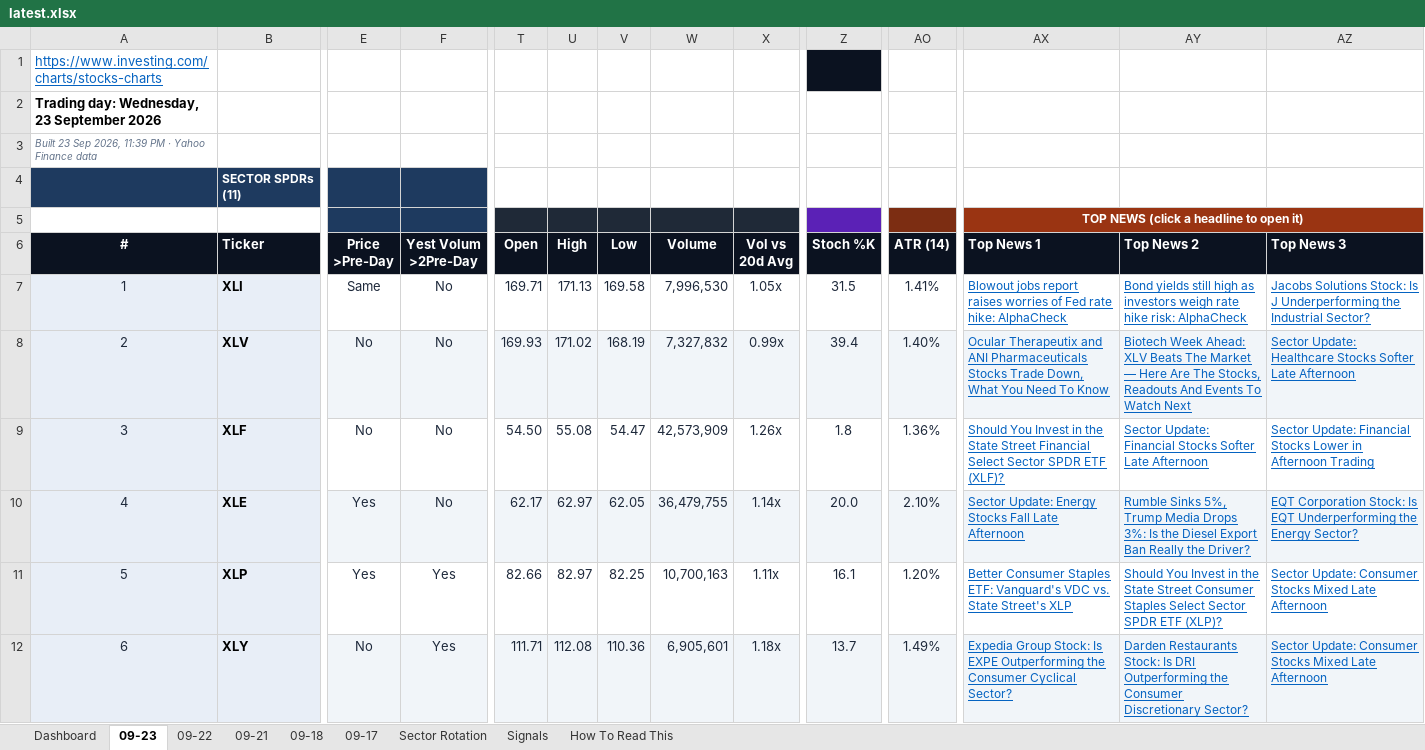
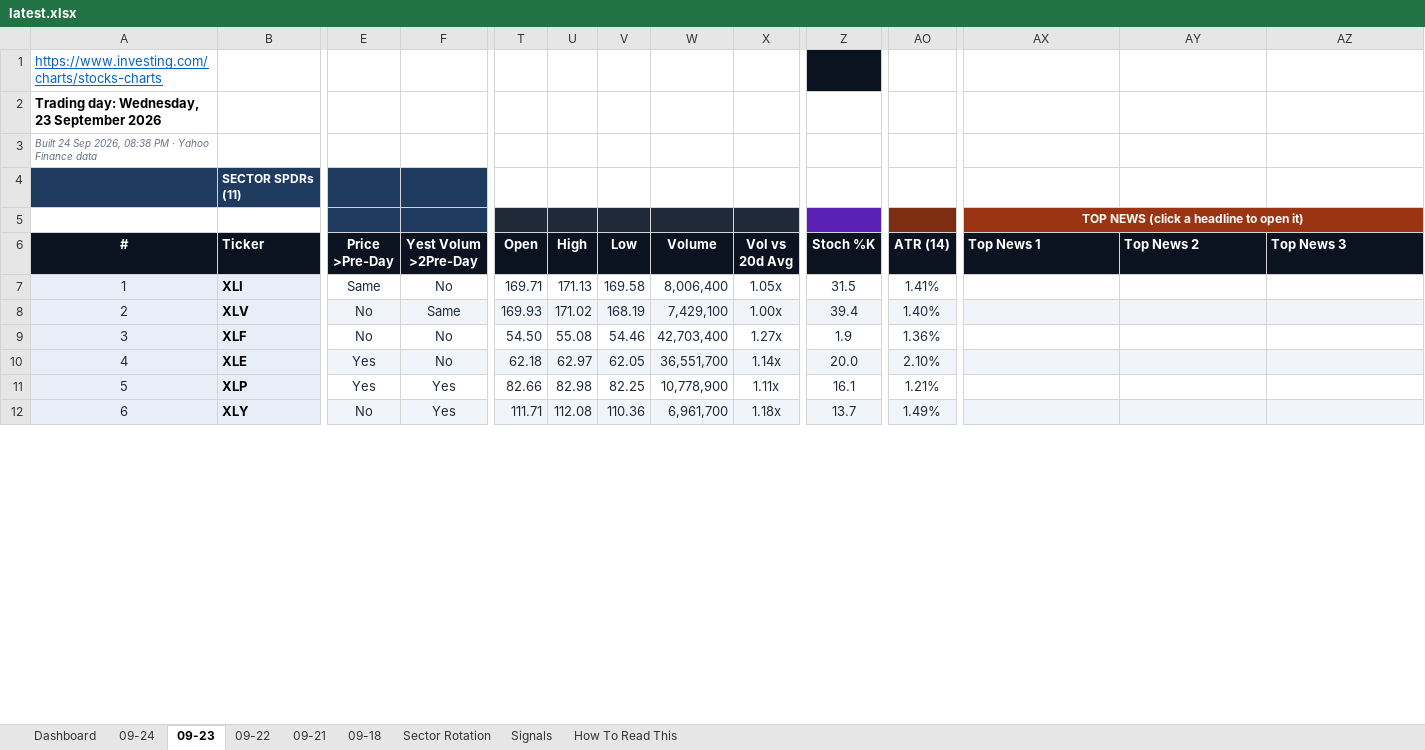
Before and after one commit to GeoWizard4645/Stock-Analysis-for-my-Grandpa, an Excel workbook: docs/data/latest.xlsx, sheet 09-23, drawn as a sheet; only a part is shown, gaps mark what is left out; values as stored, in another font and other column widths than the file's, no borders; conditional formats not drawn; the diff covers the shown part only; the diff names each change by its address in the sheet, - before the commit and + after, or states it on an @@ line.

```diff
--- a/docs/data/latest.xlsx (sheet 09-23)
+++ b/docs/data/latest.xlsx (sheet 09-23)
-sheet tab: 09-17
+sheet tab: 09-24
-A3 (#): Built 23 Sep 2026, 11:39 PM ·…
+A3 (#): Built 24 Sep 2026, 08:38 PM ·…
-W7 (Volume): 7,996,530
+W7 (Volume): 8,006,400
-AX7 (Top News 1): Blowout jobs report raises worries of Fed rate hike: AlphaCheck
+AX7 (Top News 1): (empty)
-AY7 (Top News 2): Bond yields still high as investors weigh rate hike risk: AlphaCheck
+AY7 (Top News 2): (empty)
-AZ7 (Top News 3): Jacobs Solutions Stock: Is J Underperforming the Industrial Sector?
+AZ7 (Top News 3): (empty)
-F8 (Yest Volum >2Pre-Day): No
+F8 (Yest Volum >2Pre-Day): Same
-W8 (Volume): 7,327,832
+W8 (Volume): 7,429,100
-X8 (Vol vs 20d Avg): 0.99x
+X8 (Vol vs 20d Avg): 1.00x
-AX8 (Top News 1): Ocular Therapeutix and ANI Pharmaceuticals Stocks Trade Down, What You Need To Know
+AX8 (Top News 1): (empty)
-AY8 (Top News 2): Biotech Week Ahead: XLV Beats The Market — Here Are The Stocks, Readouts And Events To Watch Next
+AY8 (Top News 2): (empty)
-AZ8 (Top News 3): Sector Update: Healthcare Stocks Softer Late Afternoon
+AZ8 (Top News 3): (empty)
-V9 (Low): 54.47
+V9 (Low): 54.46
-W9 (Volume): 42,573,909
+W9 (Volume): 42,703,400
-X9 (Vol vs 20d Avg): 1.26x
+X9 (Vol vs 20d Avg): 1.27x
-Z9 (Stoch %K): 1.8
+Z9 (Stoch %K): 1.9
-AX9 (Top News 1): Should You Invest in the State Street Financial Select Sector SPDR ETF (XLF)?
+AX9 (Top News 1): (empty)
-AY9 (Top News 2): Sector Update: Financial Stocks Softer Late Afternoon
+AY9 (Top News 2): (empty)
-AZ9 (Top News 3): Sector Update: Financial Stocks Lower in Afternoon Trading
+AZ9 (Top News 3): (empty)
-T10 (Open): 62.17
+T10 (Open): 62.18
-W10 (Volume): 36,479,755
+W10 (Volume): 36,551,700
-AX10 (Top News 1): Sector Update: Energy Stocks Fall Late Afternoon
+AX10 (Top News 1): (empty)
-AY10 (Top News 2): Rumble Sinks 5%, Trump Media Drops 3%: Is the Diesel Export Ban Really the Driver?
+AY10 (Top News 2): (empty)
-AZ10 (Top News 3): EQT Corporation Stock: Is EQT Underperforming the Energy Sector?
+AZ10 (Top News 3): (empty)
-U11 (High): 82.97
+U11 (High): 82.98
-W11 (Volume): 10,700,163
+W11 (Volume): 10,778,900
-AO11 (ATR (14)): 1.20%
+AO11 (ATR (14)): 1.21%
-AX11 (Top News 1): Better Consumer Staples ETF: Vanguard's VDC vs. State Street's XLP
+AX11 (Top News 1): (empty)
-AY11 (Top News 2): Should You Invest in the State Street Consumer Staples Select Sector SPDR ETF (XLP)?
+AY11 (Top News 2): (empty)
-AZ11:AZ12 (Top News 3): Sector Update: Consumer Stocks Mixed Late Afternoon
+AZ11:AZ12 (Top News 3): (empty)
-W12 (Volume): 6,905,601
+W12 (Volume): 6,961,700
-AX12 (Top News 1): Expedia Group Stock: Is EXPE Outperforming the Consumer Cyclical Sector?
+AX12 (Top News 1): (empty)
-AY12 (Top News 2): Darden Restaurants Stock: Is DRI Outperforming the Consumer Discretionary Sector?
+AY12 (Top News 2): (empty)
```
Also changed, not shown: 188 edited cells elsewhere in this sheet, sheet Dashboard, sheet Signals, sheet Sector Rotation, sheet 09-21, sheet 09-22, sheet 09-18, 1 other file.
